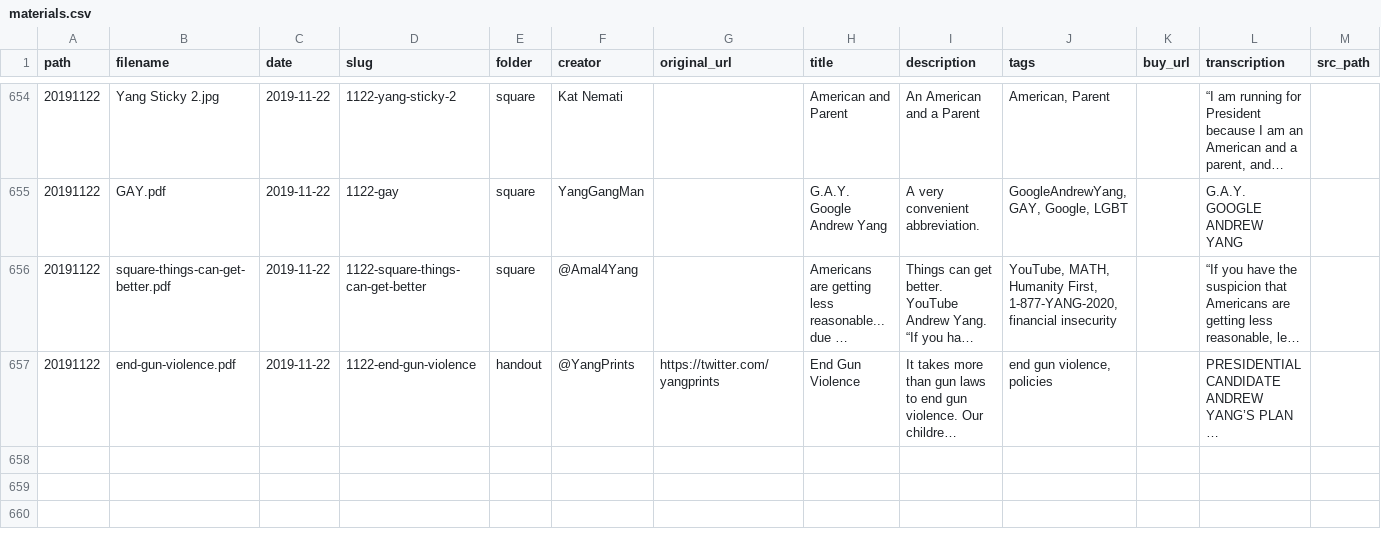
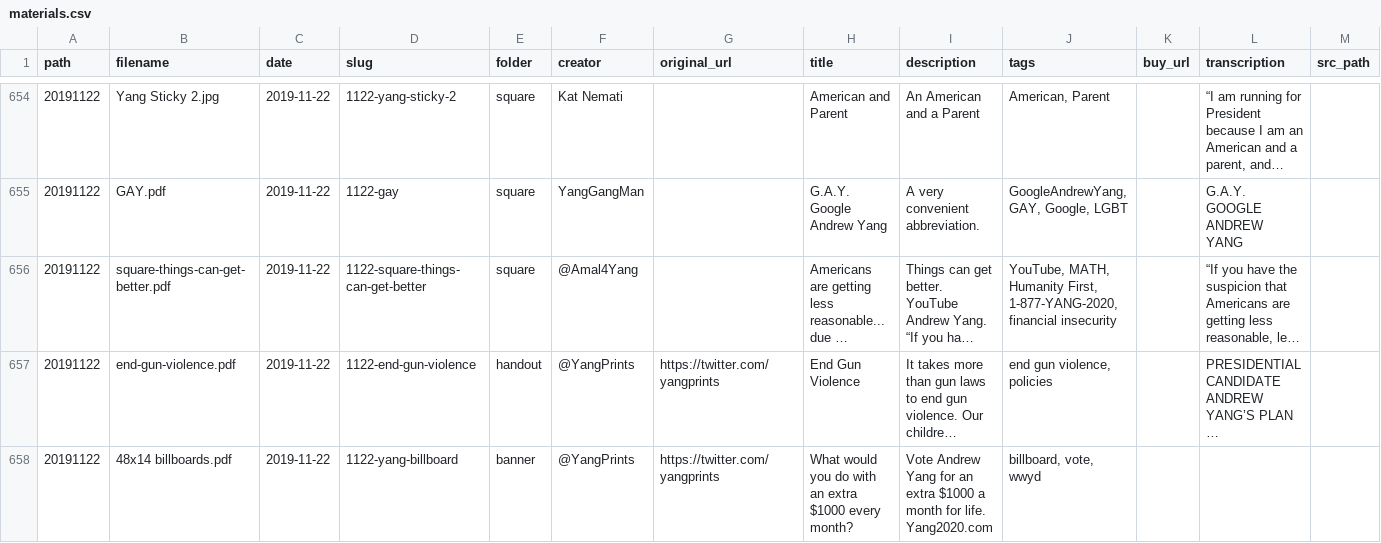
Before and after one commit to mikhuang/yang-prints, a CSV file: data/materials.csv, drawn as a sheet; only a part is shown, gaps mark what is left out; long unchanged cells end in …; rows hold the shown columns only; ↵ is a line break in a cell; the diff names each change by its address in the sheet, - before the commit and + after, or states it on an @@ line.

Commit message:
add billboard

```diff
--- a/data/materials.csv
+++ b/data/materials.csv
+row 658: 20191122 | 48x14 billboards.pdf | 2019-11-22 | 1122-yang-billboard | banner | @YangPrints | https://twitter.com/yangprints | What would you do with an extra $1000 every month? | Vote Andrew Yang for an extra $1000 a month for life. ↵ Yang2020.com | billboard, vote, wwyd
```
Also changed, not shown: 3 other files.
